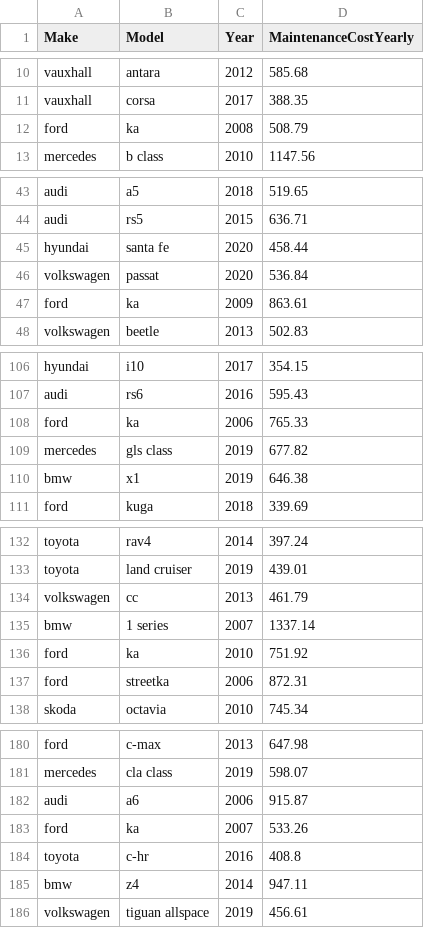
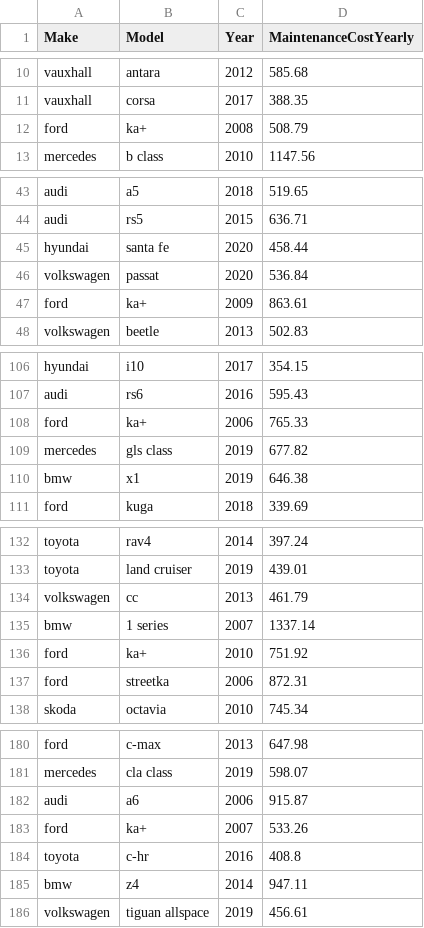
Before and after one commit to pastaWhisky/RguHack2024-InfiniteLoopers, a CSV file: Datasets/Modified_Car_maintenance_costsClean.csv, drawn as a sheet; only a part is shown, gaps mark what is left out; the diff covers the shown part only.

Commit message:
updated cleaner to include fuzzy sort

```diff
--- a/Datasets/Modified_Car_maintenance_costsClean.csv
+++ b/Datasets/Modified_Car_maintenance_costsClean.csv
@@ -12 +12 @@ vauxhall,corsa,2017,388.35
-ford,ka,2008,508.79
+ford, ka+,2008,508.79
@@ -47 +47 @@ volkswagen,passat,2020,536.84
-ford,ka,2009,863.61
+ford, ka+,2009,863.61
@@ -108 +108 @@ audi,rs6,2016,595.43
-ford,ka,2006,765.33
+ford, ka+,2006,765.33
@@ -136 +136 @@ bmw,1 series,2007,1337.14
-ford,ka,2010,751.92
+ford, ka+,2010,751.92
@@ -183 +183 @@ audi,a6,2006,915.87
-ford,ka,2007,533.26
+ford, ka+,2007,533.26
```
Also changed, not shown: 9 edited cells elsewhere in this file, 1 other file.
